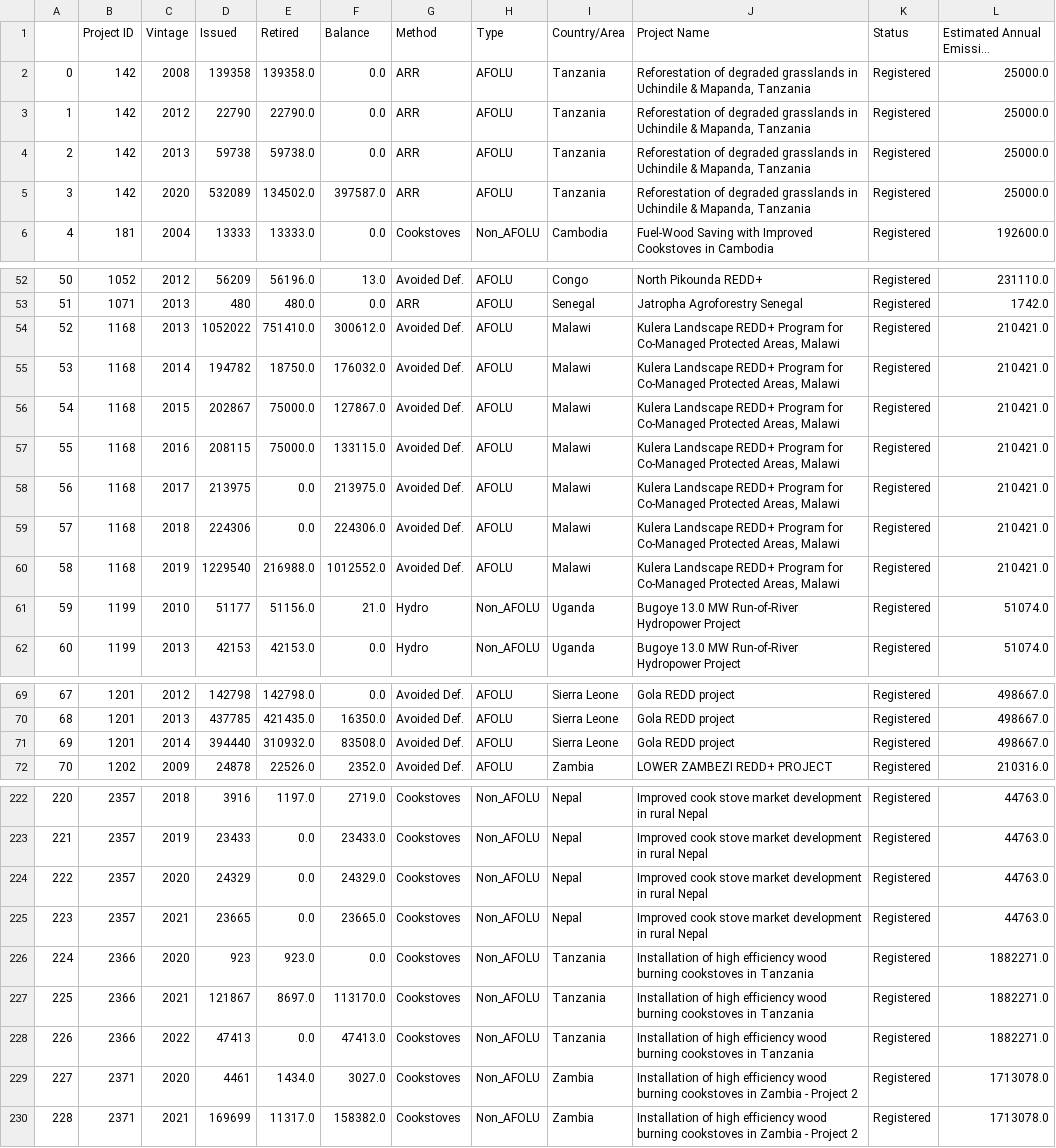
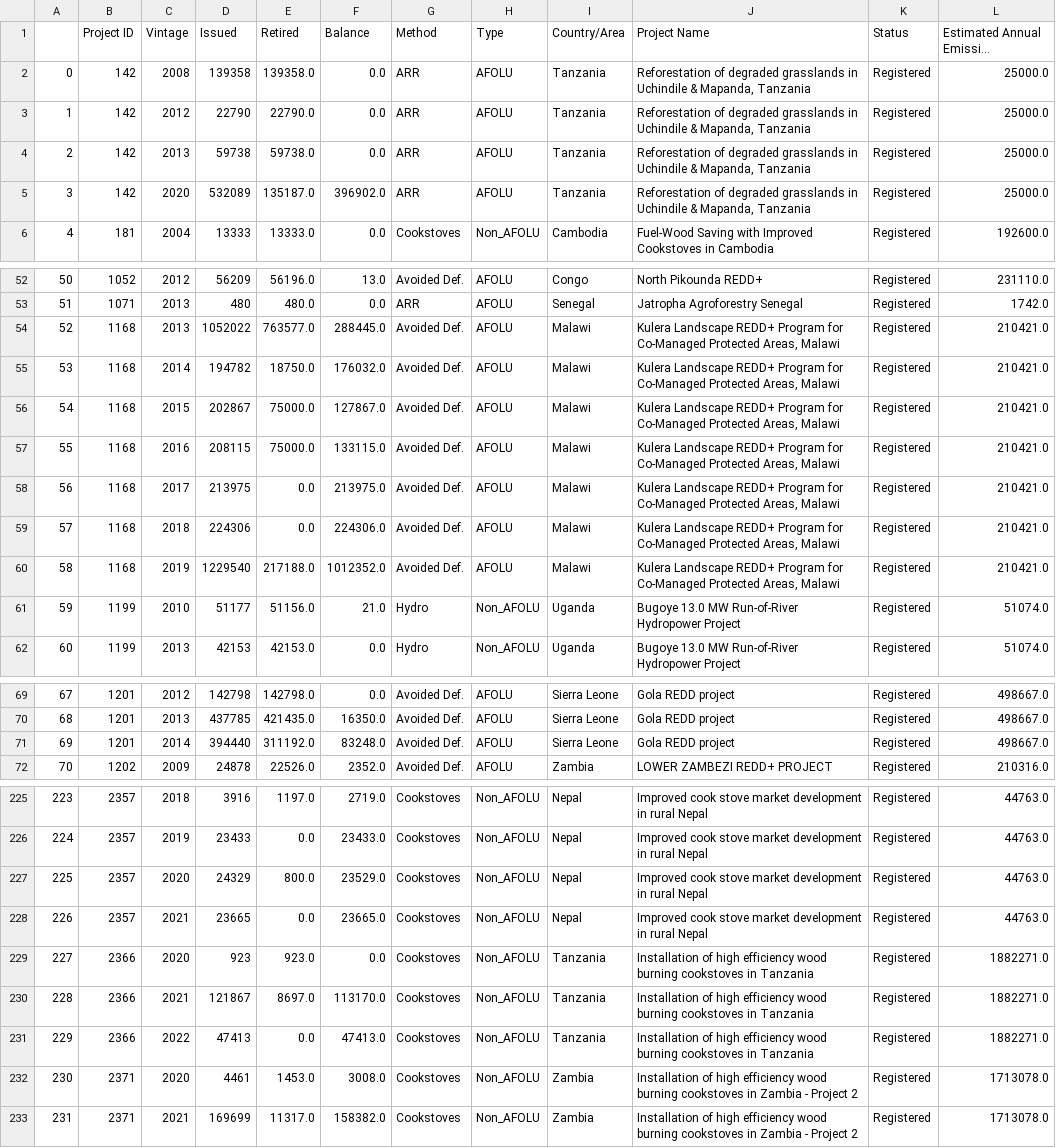
Before and after one commit to SamCurtis111/Voila_Testing, a CSV file: data/LDC_Project_Balances.csv, drawn as a sheet; only a part is shown, gaps mark what is left out; long unchanged cells end in …; addresses are those after the commit; the diff covers the shown part only; the diff names each change by its address in the sheet, - before the commit and + after, or states it on an @@ line.

```diff
--- a/data/LDC_Project_Balances.csv
+++ b/data/LDC_Project_Balances.csv
-E5 (Retired): 134502.0
+E5 (Retired): 135187.0
-F5 (Balance): 397587.0
+F5 (Balance): 396902.0
-E54 (Retired): 751410.0
+E54 (Retired): 763577.0
-F54 (Balance): 300612.0
+F54 (Balance): 288445.0
-E60 (Retired): 216988.0
+E60 (Retired): 217188.0
-F60 (Balance): 1012552.0
+F60 (Balance): 1012352.0
-E71 (Retired): 310932.0
+E71 (Retired): 311192.0
-F71 (Balance): 83508.0
+F71 (Balance): 83248.0
@@ column A renumbered from row 216 down @@
-E227 (Retired): 0.0
+E227 (Retired): 800.0
-F227 (Balance): 24329.0
+F227 (Balance): 23529.0
-E232 (Retired): 1434.0
+E232 (Retired): 1453.0
-F232 (Balance): 3027.0
+F232 (Balance): 3008.0
```
Also changed, not shown: 3 added rows and 24 edited cells elsewhere in this file, data/Method_Retirement_Ratios.csv, data/NGEO_Issuance.csv, 16 other files.
